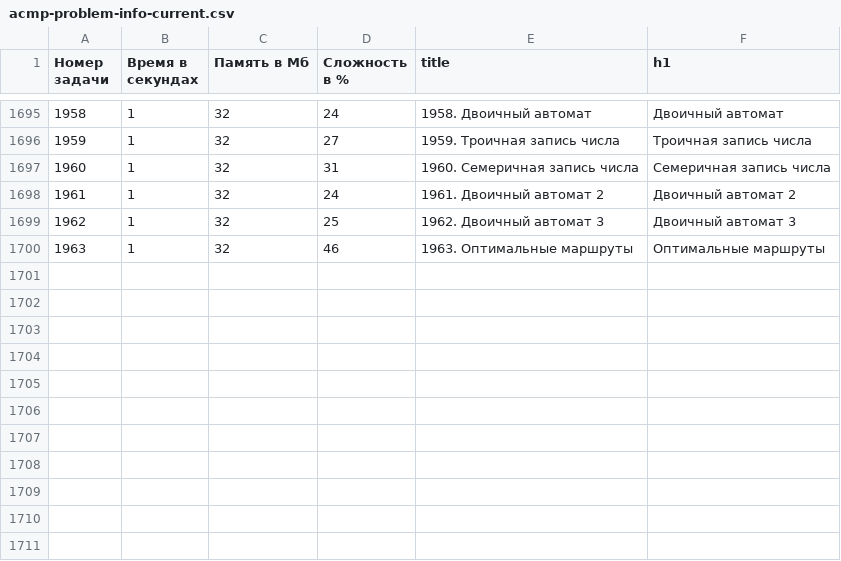
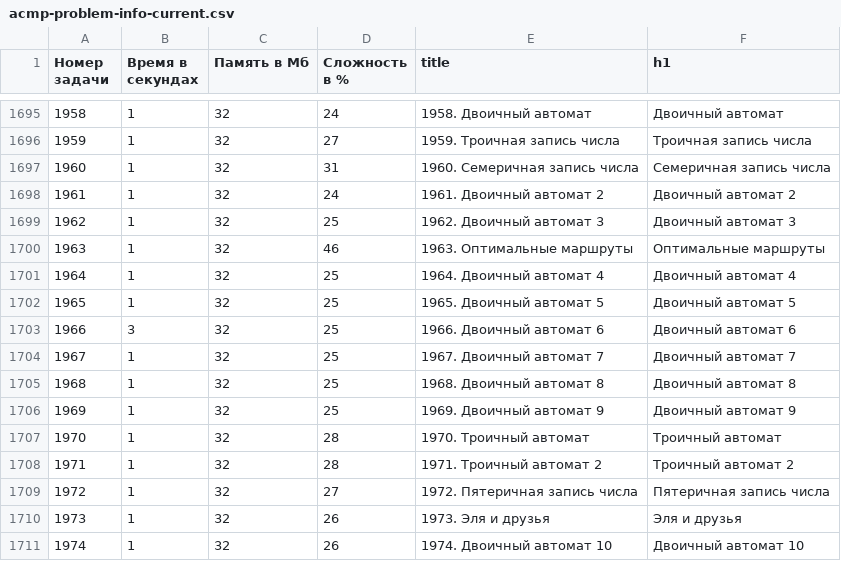
Before and after one commit to BorisMenshikov/acmp-problem-complexity-data, a CSV file: acmp-problem-info-current.csv, drawn as a sheet; only a part is shown, gaps mark what is left out.

```diff
--- a/acmp-problem-info-current.csv
+++ b/acmp-problem-info-current.csv
@@ -1700 +1700,12 @@
 1963,1,32,46,1963. Оптимальные маршруты,Оптимальные маршруты
+1964,1,32,25,1964. Двоичный автомат 4,Двоичный автомат 4
+1965,1,32,25,1965. Двоичный автомат 5,Двоичный автомат 5
+1966,3,32,25,1966. Двоичный автомат 6,Двоичный автомат 6
+1967,1,32,25,1967. Двоичный автомат 7,Двоичный автомат 7
+1968,1,32,25,1968. Двоичный автомат 8,Двоичный автомат 8
+1969,1,32,25,1969. Двоичный автомат 9,Двоичный автомат 9
+1970,1,32,28,1970. Троичный автомат,Троичный автомат
+1971,1,32,28,1971. Троичный автомат 2,Троичный автомат 2
+1972,1,32,27,1972. Пятеричная запись числа,Пятеричная запись числа
+1973,1,32,26,1973. Эля и друзья,Эля и друзья
+1974,1,32,26,1974. Двоичный автомат 10,Двоичный автомат 10
```
Also changed, not shown: acmp-problem-complexity-current.csv, 1 other file.
